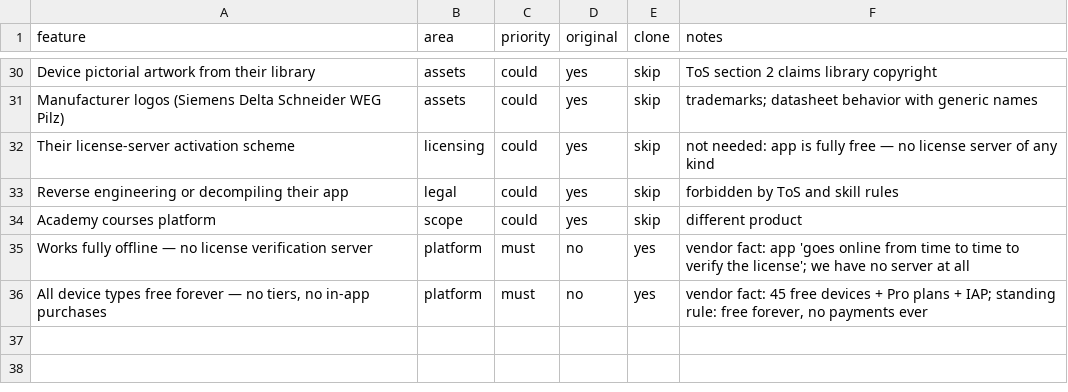
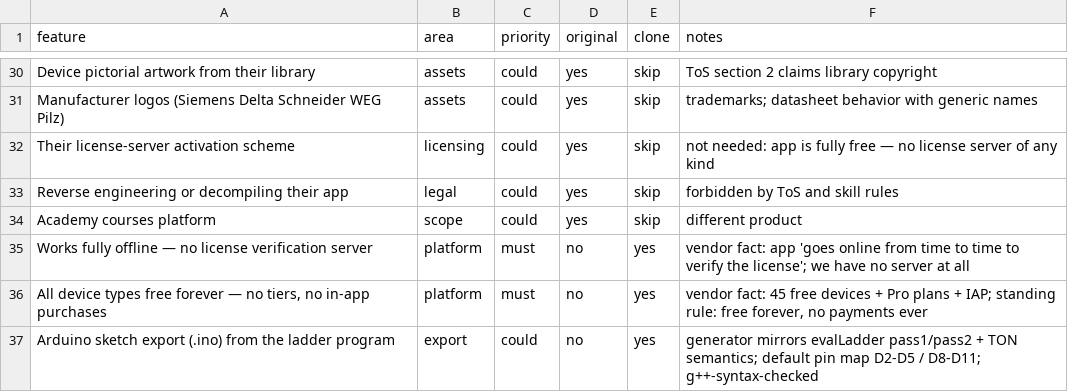
Before and after one commit to 243275-ctrl/panel-sim, a CSV file: replica/features.csv, drawn as a sheet; only a part is shown, gaps mark what is left out; the diff names each change by its address in the sheet, - before the commit and + after, or states it on an @@ line.

Commit message:
M5: Arduino sketch export — ladder to .ino, mirrors evalLadder (59/59, g++-checked)

```diff
--- a/replica/features.csv
+++ b/replica/features.csv
+row 37: Arduino sketch export (.ino) from the ladder program | export | could | no | yes | generator mirrors evalLadder pass1/pass2 + TON semantics; default pin map D2-D5 / D8-D11; g++-syntax-checked
```
Also changed, not shown: 4 other files.
